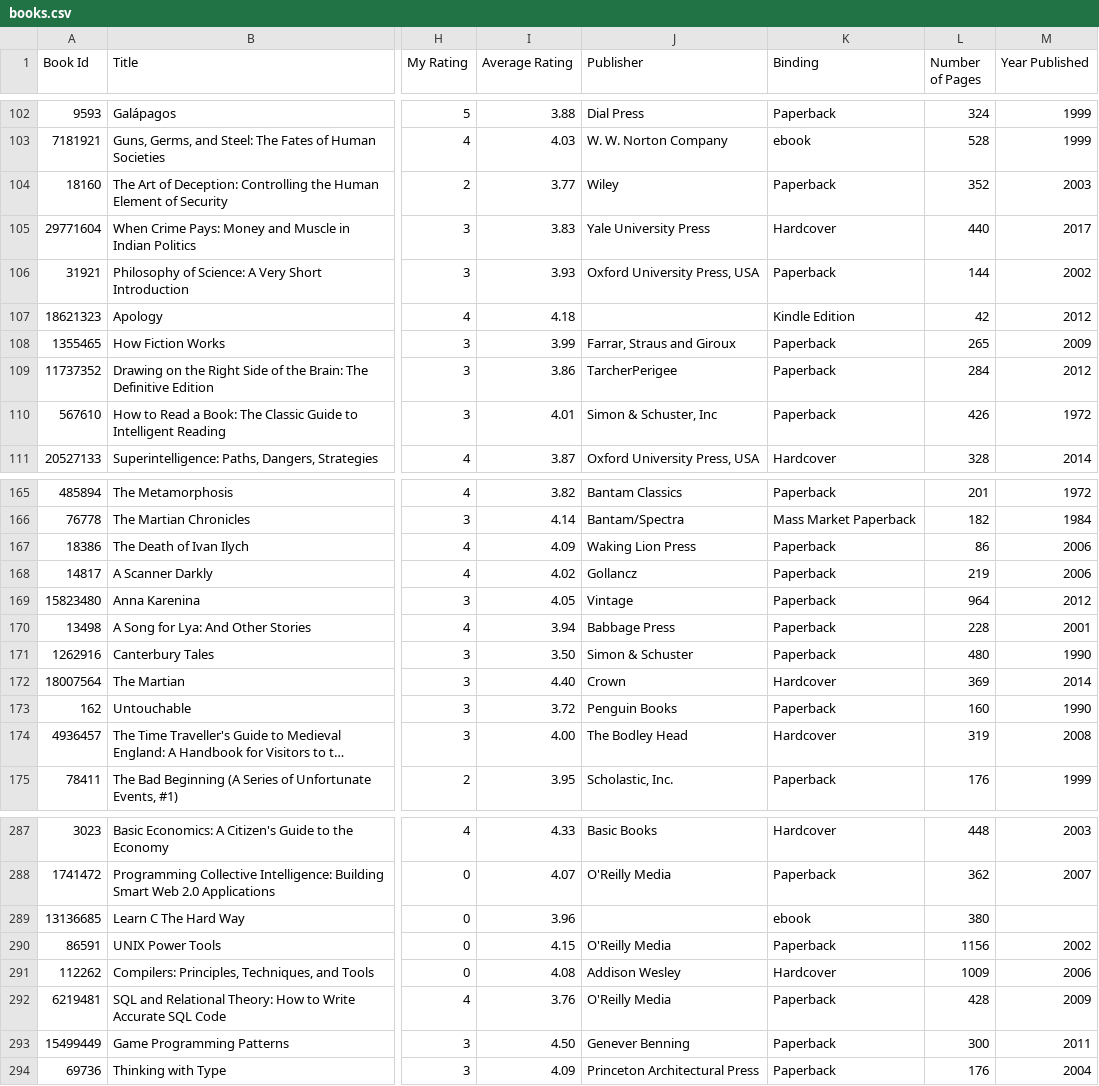
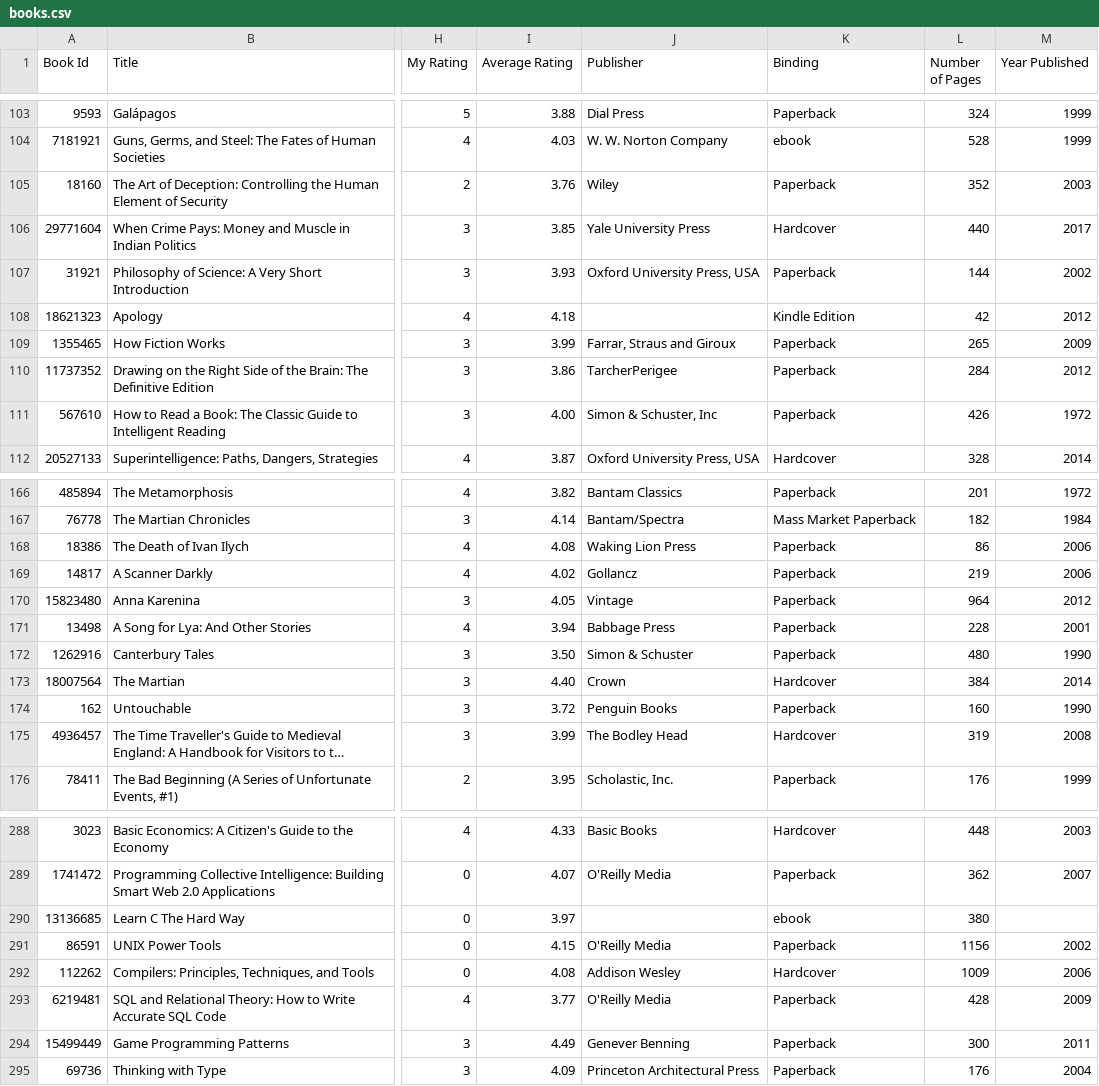
Before and after one commit to ananthakumaran/ananthakumaran.github.com, a CSV file: books.csv, drawn as a sheet; only a part is shown, gaps mark what is left out; long unchanged cells end in …; addresses are those after the commit; the diff covers the shown part only; the diff names each change by its address in the sheet, - before the commit and + after, or states it on an @@ line.

```diff
--- a/books.csv
+++ b/books.csv
-I105 (Average Rating): 3.77
+I105 (Average Rating): 3.76
-I106 (Average Rating): 3.83
+I106 (Average Rating): 3.85
-I111 (Average Rating): 4.01
+I111 (Average Rating): 4.00
-I168 (Average Rating): 4.09
+I168 (Average Rating): 4.08
-L173 (Number of Pages): 369
+L173 (Number of Pages): 384
-I175 (Average Rating): 4.00
+I175 (Average Rating): 3.99
-I290 (Average Rating): 3.96
+I290 (Average Rating): 3.97
-I293 (Average Rating): 3.76
+I293 (Average Rating): 3.77
-I294 (Average Rating): 4.50
+I294 (Average Rating): 4.49
```
Also changed, not shown: 1 added row and 43 edited cells elsewhere in this file, 3 other files.
